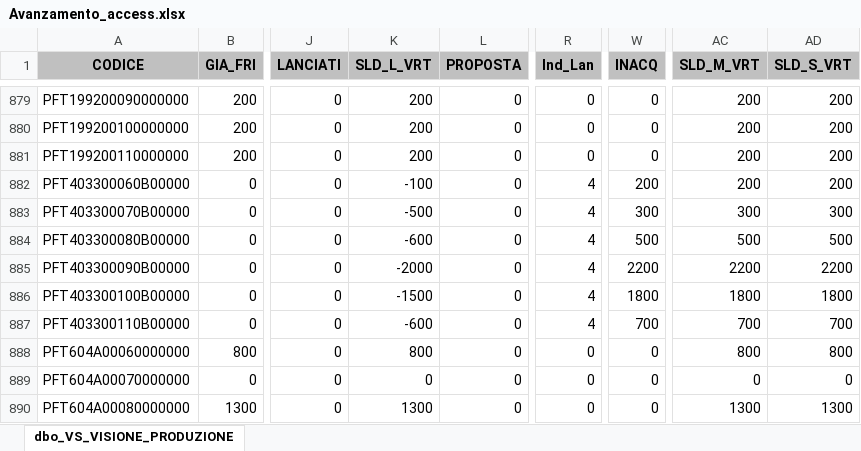
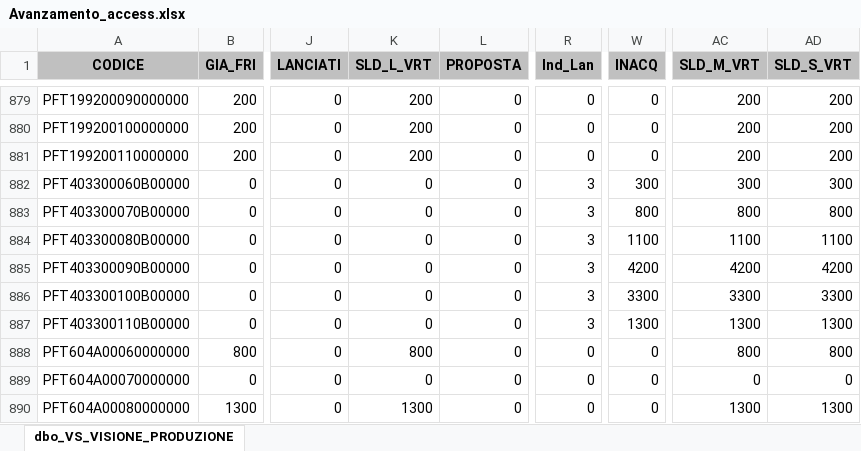
Before and after one commit to denis-safit/SAFiT, an Excel workbook: Avanzamento_access.xlsx, sheet dbo_VS_VISIONE_PRODUZIONE, drawn as a sheet; only a part is shown, gaps mark what is left out; values as stored, in another font and other column widths than the file's, no borders; the diff covers the shown part only; the diff names each change by its address in the sheet, - before the commit and + after, or states it on an @@ line.

```diff
--- a/Avanzamento_access.xlsx (sheet dbo_VS_VISIONE_PRODUZIONE)
+++ b/Avanzamento_access.xlsx (sheet dbo_VS_VISIONE_PRODUZIONE)
-K882 (SLD_L_VRT): -100
+K882 (SLD_L_VRT): 0
-R882:R887 (Ind_Lan): 4
+R882:R887 (Ind_Lan): 3
-W882 (INACQ): 200
+W882 (INACQ): 300
-AC882 (SLD_M_VRT): 200
+AC882 (SLD_M_VRT): 300
-AD882 (SLD_S_VRT): 200
+AD882 (SLD_S_VRT): 300
-K883 (SLD_L_VRT): -500
+K883 (SLD_L_VRT): 0
-W883 (INACQ): 300
+W883 (INACQ): 800
-AC883 (SLD_M_VRT): 300
+AC883 (SLD_M_VRT): 800
-AD883 (SLD_S_VRT): 300
+AD883 (SLD_S_VRT): 800
-K884 (SLD_L_VRT): -600
+K884 (SLD_L_VRT): 0
-W884 (INACQ): 500
+W884 (INACQ): 1100
-AC884 (SLD_M_VRT): 500
+AC884 (SLD_M_VRT): 1100
-AD884 (SLD_S_VRT): 500
+AD884 (SLD_S_VRT): 1100
-K885 (SLD_L_VRT): -2000
+K885 (SLD_L_VRT): 0
-W885 (INACQ): 2200
+W885 (INACQ): 4200
-AC885 (SLD_M_VRT): 2200
+AC885 (SLD_M_VRT): 4200
-AD885 (SLD_S_VRT): 2200
+AD885 (SLD_S_VRT): 4200
-K886 (SLD_L_VRT): -1500
+K886 (SLD_L_VRT): 0
-W886 (INACQ): 1800
+W886 (INACQ): 3300
-AC886 (SLD_M_VRT): 1800
+AC886 (SLD_M_VRT): 3300
-AD886 (SLD_S_VRT): 1800
+AD886 (SLD_S_VRT): 3300
-K887 (SLD_L_VRT): -600
+K887 (SLD_L_VRT): 0
-W887 (INACQ): 700
+W887 (INACQ): 1300
-AC887 (SLD_M_VRT): 700
+AC887 (SLD_M_VRT): 1300
-AD887 (SLD_S_VRT): 700
+AD887 (SLD_S_VRT): 1300
```
Also changed, not shown: 56 edited cells elsewhere in this sheet, btl_istruzioni.xlsx, dettagli_consegne.xlsx, 4 other files.
